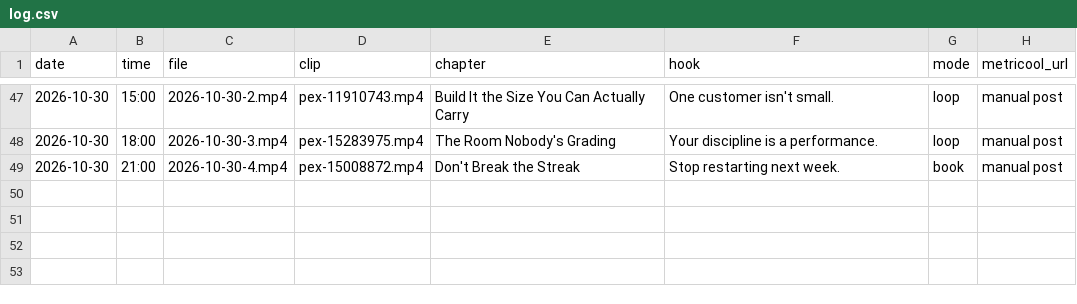
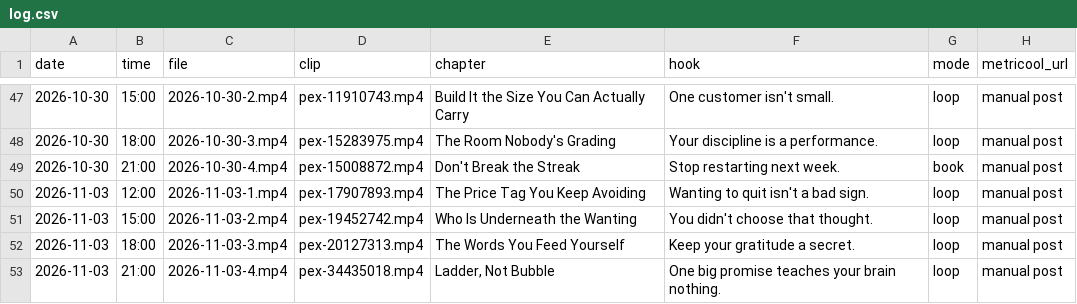
Before and after one commit to adriaanisufi-ops/ladder-content, a CSV file: log.csv, drawn as a sheet; only a part is shown, gaps mark what is left out.

```diff
--- a/log.csv
+++ b/log.csv
@@ -49 +49,5 @@ date,time,file,clip,chapter,hook,mode,metricool_url
 2026-10-30,21:00,2026-10-30-4.mp4,pex-15008872.mp4,Don't Break the Streak,Stop restarting next week.,book,manual post
+2026-11-03,12:00,2026-11-03-1.mp4,pex-17907893.mp4,The Price Tag You Keep Avoiding,Wanting to quit isn't a bad sign.,loop,manual post
+2026-11-03,15:00,2026-11-03-2.mp4,pex-19452742.mp4,Who Is Underneath the Wanting,You didn't choose that thought.,loop,manual post
+2026-11-03,18:00,2026-11-03-3.mp4,pex-20127313.mp4,The Words You Feed Yourself,Keep your gratitude a secret.,loop,manual post
+2026-11-03,21:00,2026-11-03-4.mp4,pex-34435018.mp4,"Ladder, Not Bubble",One big promise teaches your brain nothing.,loop,manual post
```
Also changed, not shown: 1 other file.
